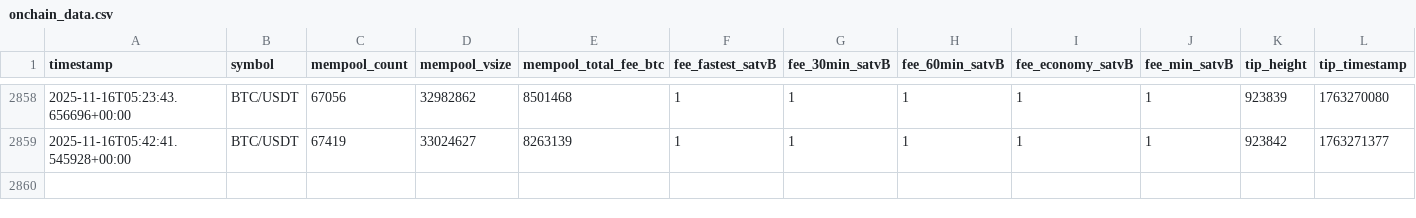
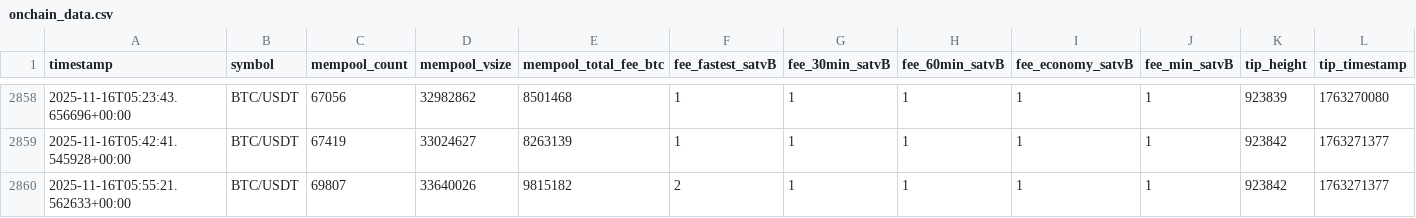
Before and after one commit to tkap243/crypto-signal-analysis, a CSV file: data/raw/onchain_data.csv, drawn as a sheet; only a part is shown, gaps mark what is left out; rows hold the shown columns only; the diff names each change by its address in the sheet, - before the commit and + after, or states it on an @@ line.

```diff
--- a/data/raw/onchain_data.csv
+++ b/data/raw/onchain_data.csv
+row 2860: 2025-11-16T05:55:21.562633+00:00 | BTC/USDT | 69807 | 33640026 | 9815182 | 2 | 1 | 1 | 1 | 1 | 923842 | 1763271377
```
Also changed, not shown: data/processed/onchain_features.csv, 2 other files.
